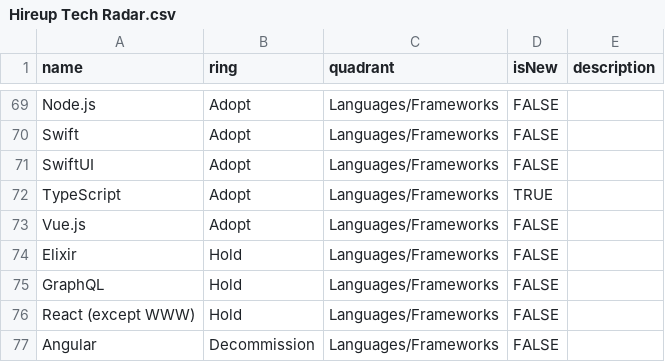
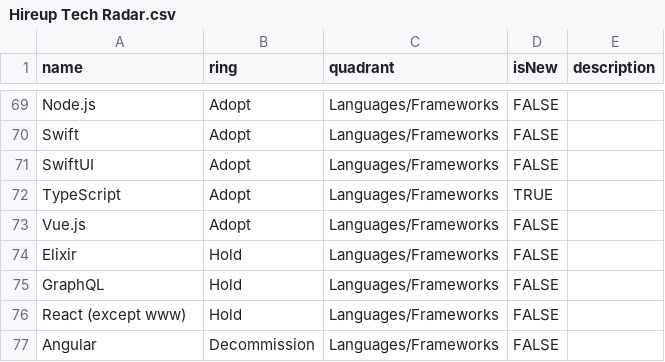
Before and after one commit to hireupau/radar, a CSV file: Hireup Tech Radar.csv, drawn as a sheet; only a part is shown, gaps mark what is left out.

Commit message:
Update Hireup Tech Radar.csv

```diff
--- a/Hireup Tech Radar.csv
+++ b/Hireup Tech Radar.csv
@@ -75,3 +75,3 @@ Elixir,Hold,Languages/Frameworks,FALSE,
 GraphQL,Hold,Languages/Frameworks,FALSE,
-React (except WWW),Hold,Languages/Frameworks,FALSE,
+React (except www),Hold,Languages/Frameworks,FALSE,
 Angular,Decommission,Languages/Frameworks,FALSE,
```
